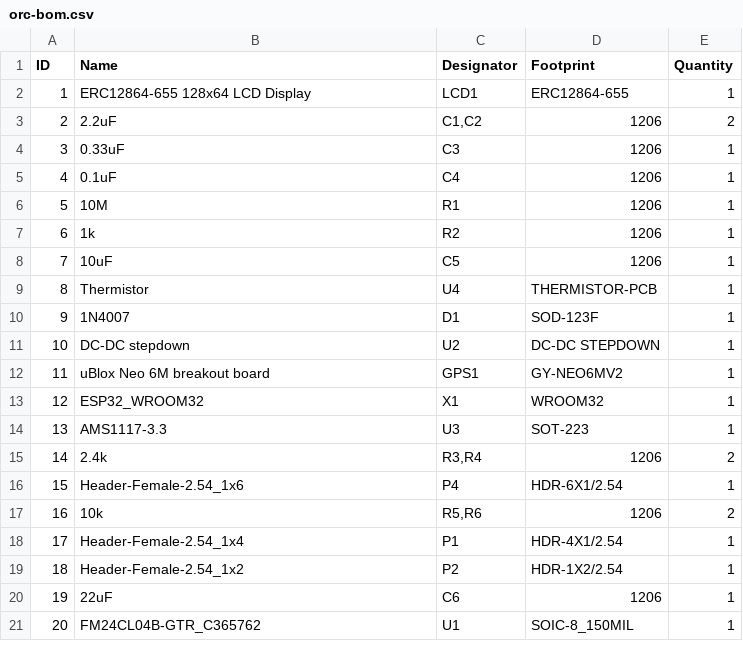
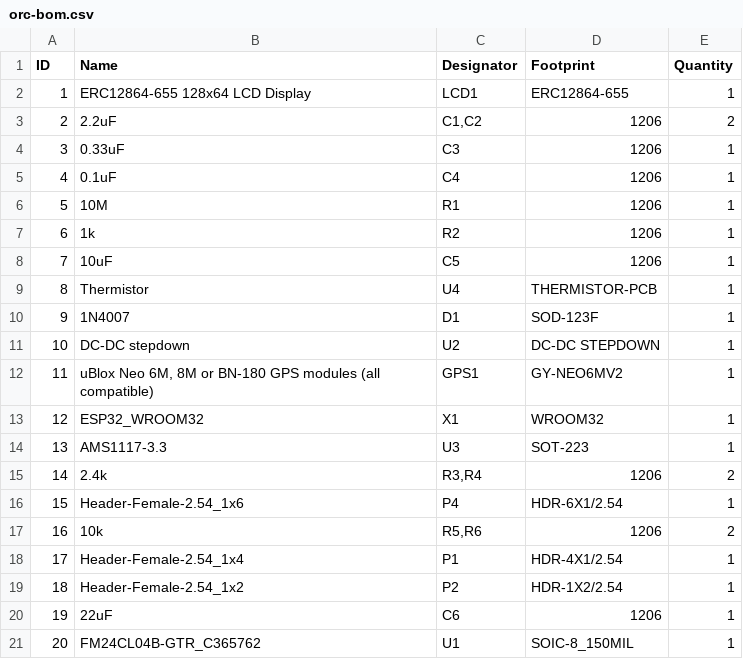
Before and after one commit to mattogodoy/open-rally-computer, a CSV file: docs/pcb/bom/orc-bom.csv, drawn as a sheet; the diff names each change by its address in the sheet, - before the commit and + after, or states it on an @@ line.

Commit message:
Added compatible GPS modules

```diff
--- a/docs/pcb/bom/orc-bom.csv
+++ b/docs/pcb/bom/orc-bom.csv
-B12 (Name): uBlox Neo 6M breakout board
+B12 (Name): uBlox Neo 6M, 8M or BN-180 GPS modules (all compatible)
```
